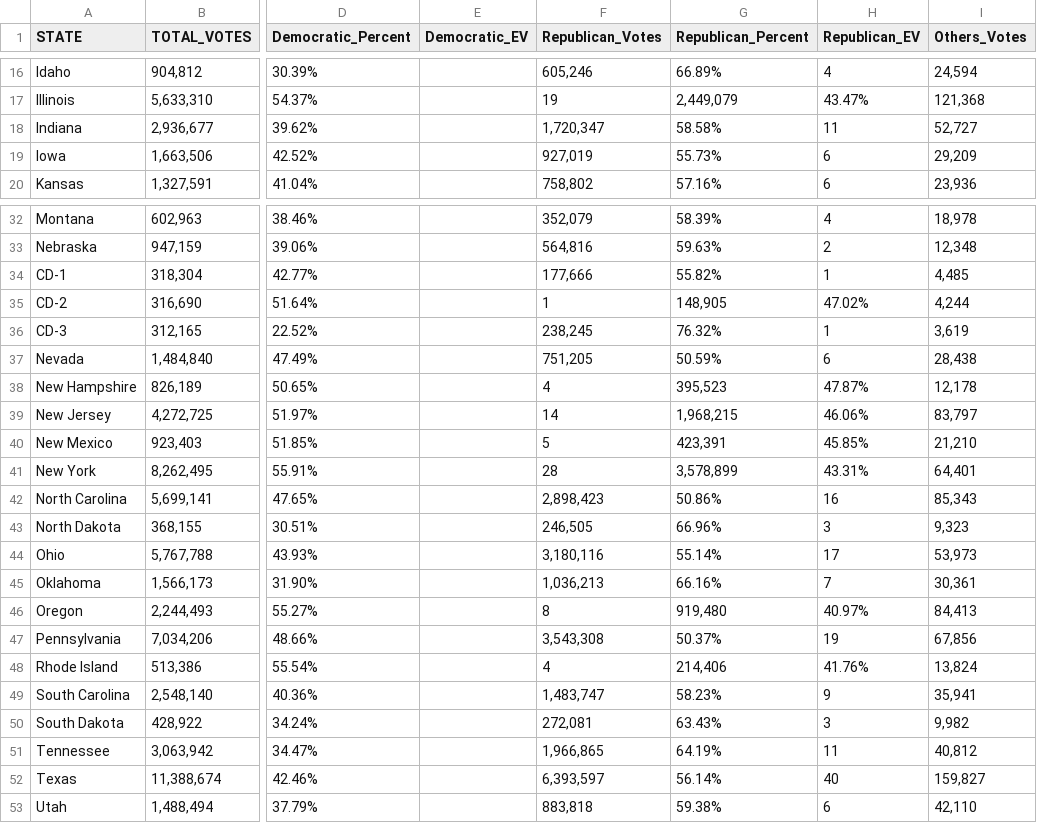
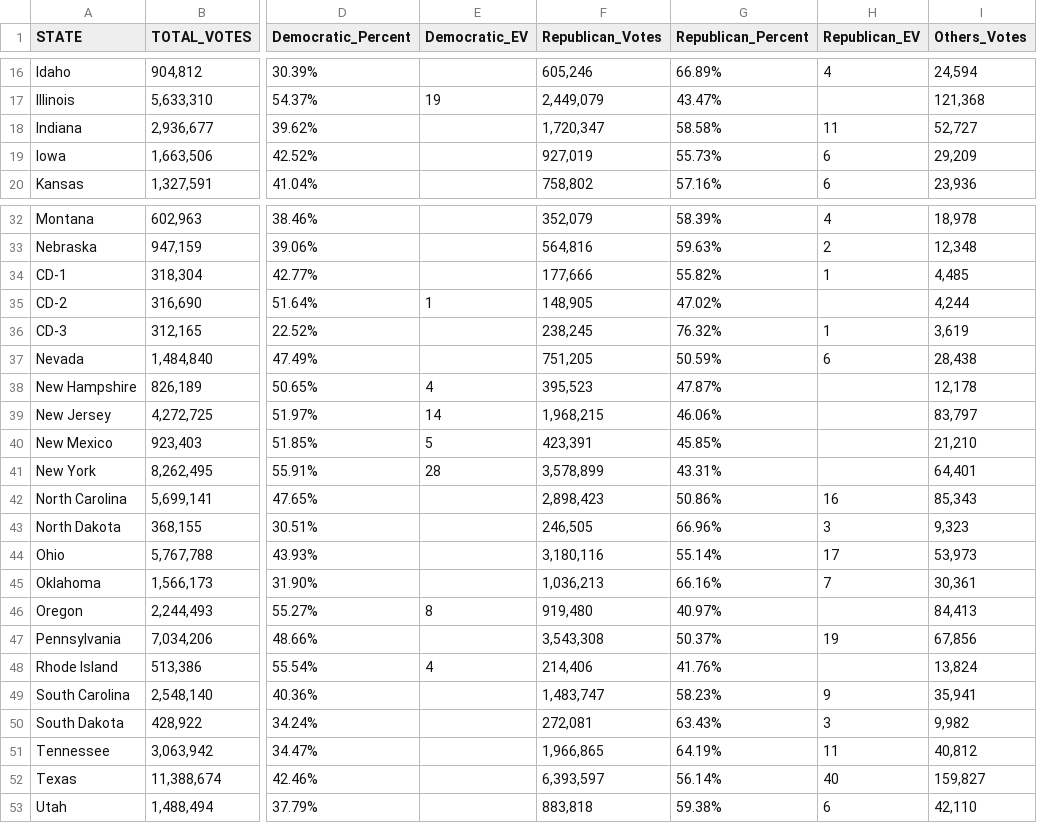
Before and after one commit to jbakerGIS/crime-analysis, a CSV file: projects/crime-analysis/data/raw/election_2024_data.csv, drawn as a sheet; only a part is shown, gaps mark what is left out; the diff covers the shown part only; the diff names each change by its address in the sheet, - before the commit and + after, or states it on an @@ line.

```diff
--- a/projects/crime-analysis/data/raw/election_2024_data.csv
+++ b/projects/crime-analysis/data/raw/election_2024_data.csv
-E17 (Democratic_EV): (empty)
+E17 (Democratic_EV): 19
-F17 (Republican_Votes): 19
+F17 (Republican_Votes): 2,449,079
-G17 (Republican_Percent): 2,449,079
+G17 (Republican_Percent): 43.47%
-H17 (Republican_EV): 43.47%
+H17 (Republican_EV): (empty)
-E35 (Democratic_EV): (empty)
+E35 (Democratic_EV): 1
-F35 (Republican_Votes): 1
+F35 (Republican_Votes): 148,905
-G35 (Republican_Percent): 148,905
+G35 (Republican_Percent): 47.02%
-H35 (Republican_EV): 47.02%
+H35 (Republican_EV): (empty)
-E38 (Democratic_EV): (empty)
+E38 (Democratic_EV): 4
-F38 (Republican_Votes): 4
+F38 (Republican_Votes): 395,523
-G38 (Republican_Percent): 395,523
+G38 (Republican_Percent): 47.87%
-H38 (Republican_EV): 47.87%
+H38 (Republican_EV): (empty)
-E39 (Democratic_EV): (empty)
+E39 (Democratic_EV): 14
-F39 (Republican_Votes): 14
+F39 (Republican_Votes): 1,968,215
-G39 (Republican_Percent): 1,968,215
+G39 (Republican_Percent): 46.06%
-H39 (Republican_EV): 46.06%
+H39 (Republican_EV): (empty)
-E40 (Democratic_EV): (empty)
+E40 (Democratic_EV): 5
-F40 (Republican_Votes): 5
+F40 (Republican_Votes): 423,391
-G40 (Republican_Percent): 423,391
+G40 (Republican_Percent): 45.85%
-H40 (Republican_EV): 45.85%
+H40 (Republican_EV): (empty)
-E41 (Democratic_EV): (empty)
+E41 (Democratic_EV): 28
-F41 (Republican_Votes): 28
+F41 (Republican_Votes): 3,578,899
-G41 (Republican_Percent): 3,578,899
+G41 (Republican_Percent): 43.31%
-H41 (Republican_EV): 43.31%
+H41 (Republican_EV): (empty)
-E46 (Democratic_EV): (empty)
+E46 (Democratic_EV): 8
-F46 (Republican_Votes): 8
+F46 (Republican_Votes): 919,480
-G46 (Republican_Percent): 919,480
+G46 (Republican_Percent): 40.97%
-H46 (Republican_EV): 40.97%
+H46 (Republican_EV): (empty)
-E48 (Democratic_EV): (empty)
+E48 (Democratic_EV): 4
-F48 (Republican_Votes): 4
+F48 (Republican_Votes): 214,406
-G48 (Republican_Percent): 214,406
+G48 (Republican_Percent): 41.76%
-H48 (Republican_EV): 41.76%
+H48 (Republican_EV): (empty)
```
Also changed, not shown: 73 edited cells elsewhere in this file, projects/crime-analysis/data/raw/election_2012_data.csv, projects/crime-analysis/data/raw/election_2016_data.csv, 7 other files.
